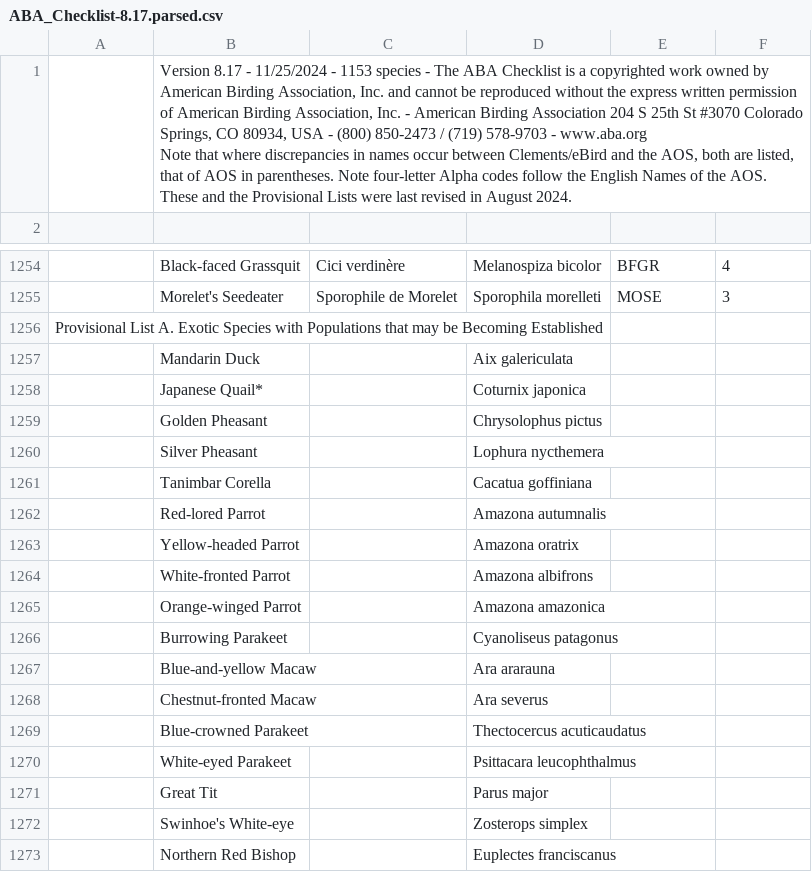
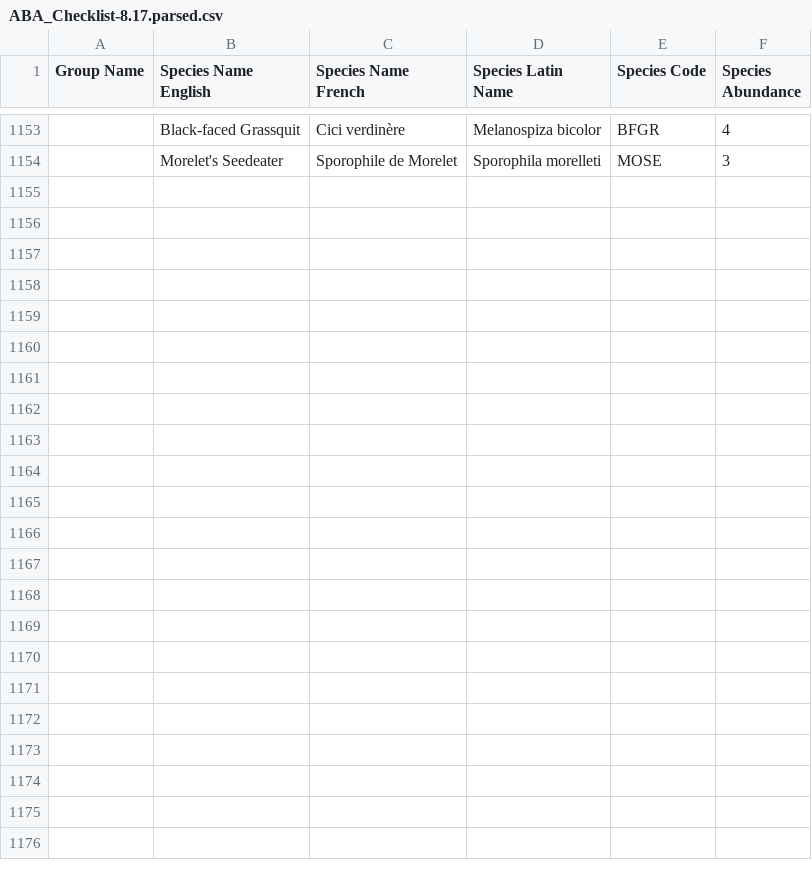
Before and after one commit to tnight/BrdlGuesser, a CSV file: checklists/parsed/ABA_Checklist-8.17.parsed.csv, drawn as a sheet; only a part is shown, gaps mark what is left out; removed rows and columns are numbered as before the commit, all else as after; ↵ is a line break in a cell; the diff covers the shown part only; the diff names each change by its address in the sheet, - before the commit and + after, or states it on an @@ line.

Commit message:
Downloading and parsing are now both working. What remains is the mechanism to denote the correct file on which the guesser script should operate.

```diff
--- a/checklists/parsed/ABA_Checklist-8.17.parsed.csv
+++ b/checklists/parsed/ABA_Checklist-8.17.parsed.csv
-row 1:  | Version 8.17 - 11/25/2024 - 1153 species - The ABA Checklist is a copyrighted work owned by American Birding Association, Inc. and cannot be reproduced without the express written permission of American Birding Association, Inc. - American Birding Association 204 S 25th St #3070 Colorado Springs, CO 80934, USA - (800) 850-2473 / (719) 578-9703 - www.aba.org ↵ Note that where discrepancies in names occur between Clements/eBird and the AOS, both are listed, that of AOS in parentheses. Note four-letter Alpha codes follow the English Names of the AOS. These and the Provisional Lists were last revised in August 2024.
-row 1: (empty)
+row 1: Group Name | Species Name English | Species Name French | Species Latin Name | Species Code | Species Abundance
-row 1256: Provisional List A. Exotic Species with Populations that may be Becoming Established
-row 1257:  | Mandarin Duck |  | Aix galericulata
-row 1258:  | Japanese Quail* |  | Coturnix japonica
-row 1259:  | Golden Pheasant |  | Chrysolophus pictus
-row 1260:  | Silver Pheasant |  | Lophura nycthemera
-row 1261:  | Tanimbar Corella |  | Cacatua goffiniana
-row 1262:  | Red-lored Parrot |  | Amazona autumnalis
-row 1263:  | Yellow-headed Parrot |  | Amazona oratrix
-row 1264:  | White-fronted Parrot |  | Amazona albifrons
-row 1265:  | Orange-winged Parrot |  | Amazona amazonica
-row 1266:  | Burrowing Parakeet |  | Cyanoliseus patagonus
-row 1267:  | Blue-and-yellow Macaw |  | Ara ararauna
-row 1268:  | Chestnut-fronted Macaw |  | Ara severus
-row 1269:  | Blue-crowned Parakeet |  | Thectocercus acuticaudatus
-row 1270:  | White-eyed Parakeet |  | Psittacara leucophthalmus
-row 1271:  | Great Tit |  | Parus major
-row 1272:  | Swinhoe's White-eye |  | Zosterops simplex
-row 1273:  | Northern Red Bishop |  | Euplectes franciscanus
```
Also changed, not shown: 120 removed rows elsewhere in this file, 2 other files.
